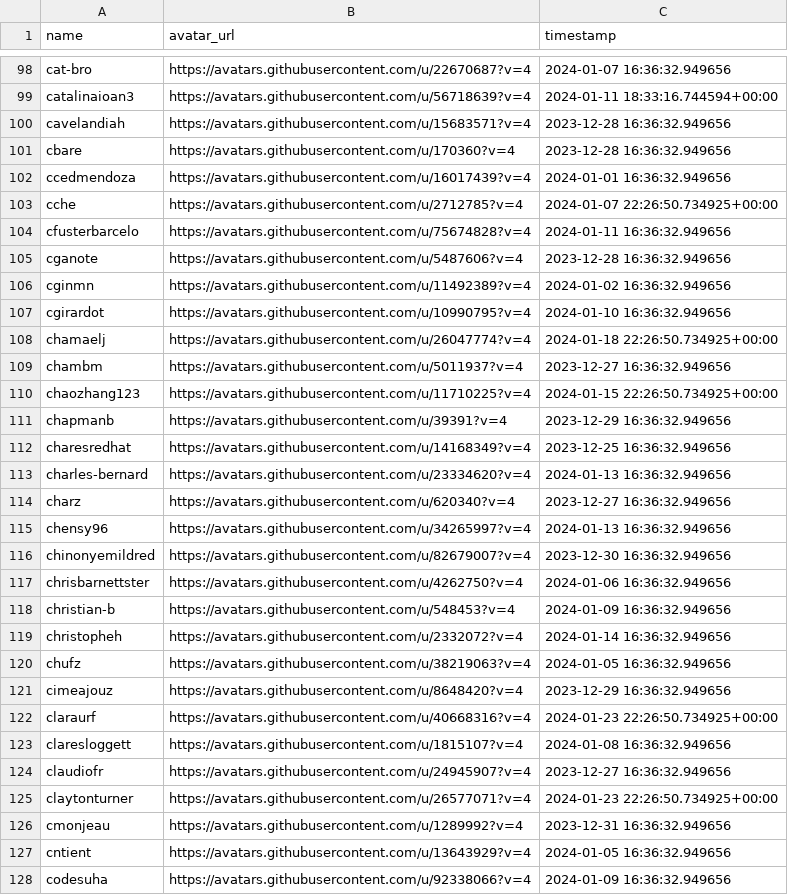
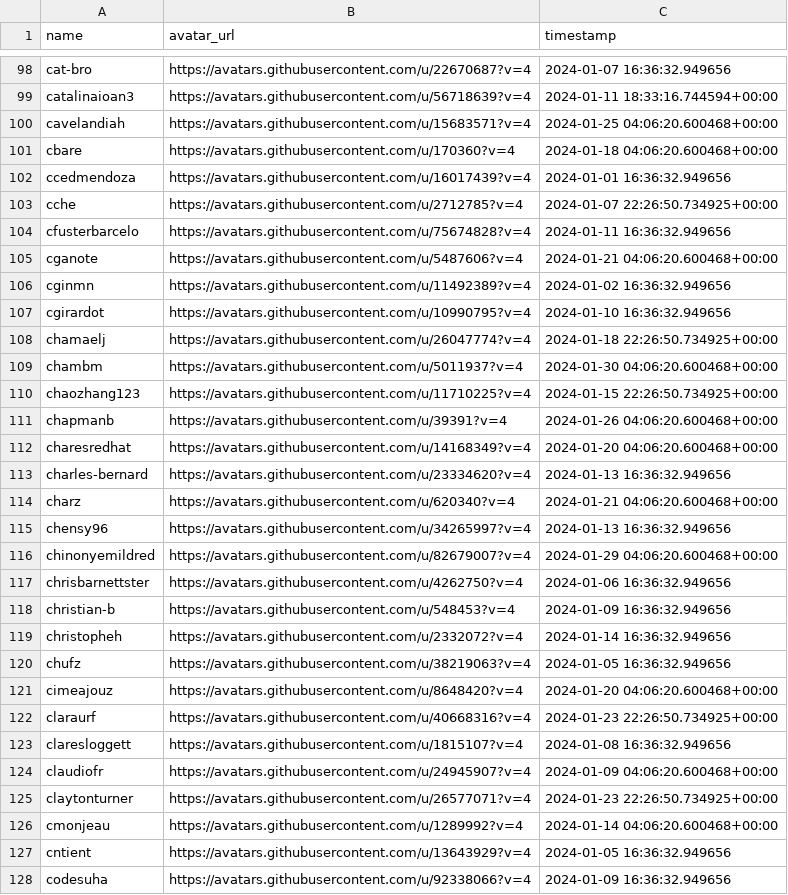
Before and after one commit to kostrykin/galaxy-community-activities, a CSV file: cache/avatars.csv, drawn as a sheet; only a part is shown, gaps mark what is left out; the diff covers the shown part only.

```diff
--- a/cache/avatars.csv
+++ b/cache/avatars.csv
@@ -99,4 +99,4 @@
 "catalinaioan3","https://avatars.githubusercontent.com/u/56718639?v=4","2024-01-11 18:33:16.744594+00:00"
-"cavelandiah","https://avatars.githubusercontent.com/u/15683571?v=4","2023-12-28 16:36:32.949656"
-"cbare","https://avatars.githubusercontent.com/u/170360?v=4","2023-12-28 16:36:32.949656"
+"cavelandiah","https://avatars.githubusercontent.com/u/15683571?v=4","2024-01-25 04:06:20.600468+00:00"
+"cbare","https://avatars.githubusercontent.com/u/170360?v=4","2024-01-18 04:06:20.600468+00:00"
 "ccedmendoza","https://avatars.githubusercontent.com/u/16017439?v=4","2024-01-01 16:36:32.949656"
@@ -104,3 +104,3 @@
 "cfusterbarcelo","https://avatars.githubusercontent.com/u/75674828?v=4","2024-01-11 16:36:32.949656"
-"cganote","https://avatars.githubusercontent.com/u/5487606?v=4","2023-12-28 16:36:32.949656"
+"cganote","https://avatars.githubusercontent.com/u/5487606?v=4","2024-01-21 04:06:20.600468+00:00"
 "cginmn","https://avatars.githubusercontent.com/u/11492389?v=4","2024-01-02 16:36:32.949656"
@@ -108,10 +108,10 @@
 "chamaelj","https://avatars.githubusercontent.com/u/26047774?v=4","2024-01-18 22:26:50.734925+00:00"
-"chambm","https://avatars.githubusercontent.com/u/5011937?v=4","2023-12-27 16:36:32.949656"
+"chambm","https://avatars.githubusercontent.com/u/5011937?v=4","2024-01-30 04:06:20.600468+00:00"
 "chaozhang123","https://avatars.githubusercontent.com/u/11710225?v=4","2024-01-15 22:26:50.734925+00:00"
-"chapmanb","https://avatars.githubusercontent.com/u/39391?v=4","2023-12-29 16:36:32.949656"
-"charesredhat","https://avatars.githubusercontent.com/u/14168349?v=4","2023-12-25 16:36:32.949656"
+"chapmanb","https://avatars.githubusercontent.com/u/39391?v=4","2024-01-26 04:06:20.600468+00:00"
+"charesredhat","https://avatars.githubusercontent.com/u/14168349?v=4","2024-01-20 04:06:20.600468+00:00"
 "charles-bernard","https://avatars.githubusercontent.com/u/23334620?v=4","2024-01-13 16:36:32.949656"
-"charz","https://avatars.githubusercontent.com/u/620340?v=4","2023-12-27 16:36:32.949656"
+"charz","https://avatars.githubusercontent.com/u/620340?v=4","2024-01-21 04:06:20.600468+00:00"
 "chensy96","https://avatars.githubusercontent.com/u/34265997?v=4","2024-01-13 16:36:32.949656"
-"chinonyemildred","https://avatars.githubusercontent.com/u/82679007?v=4","2023-12-30 16:36:32.949656"
+"chinonyemildred","https://avatars.githubusercontent.com/u/82679007?v=4","2024-01-29 04:06:20.600468+00:00"
 "chrisbarnettster","https://avatars.githubusercontent.com/u/4262750?v=4","2024-01-06 16:36:32.949656"
@@ -120,8 +120,8 @@
 "chufz","https://avatars.githubusercontent.com/u/38219063?v=4","2024-01-05 16:36:32.949656"
-"cimeajouz","https://avatars.githubusercontent.com/u/8648420?v=4","2023-12-29 16:36:32.949656"
+"cimeajouz","https://avatars.githubusercontent.com/u/8648420?v=4","2024-01-20 04:06:20.600468+00:00"
 "claraurf","https://avatars.githubusercontent.com/u/40668316?v=4","2024-01-23 22:26:50.734925+00:00"
 "claresloggett","https://avatars.githubusercontent.com/u/1815107?v=4","2024-01-08 16:36:32.949656"
-"claudiofr","https://avatars.githubusercontent.com/u/24945907?v=4","2023-12-27 16:36:32.949656"
+"claudiofr","https://avatars.githubusercontent.com/u/24945907?v=4","2024-01-09 04:06:20.600468+00:00"
 "claytonturner","https://avatars.githubusercontent.com/u/26577071?v=4","2024-01-23 22:26:50.734925+00:00"
-"cmonjeau","https://avatars.githubusercontent.com/u/1289992?v=4","2023-12-31 16:36:32.949656"
+"cmonjeau","https://avatars.githubusercontent.com/u/1289992?v=4","2024-01-14 04:06:20.600468+00:00"
 "cntient","https://avatars.githubusercontent.com/u/13643929?v=4","2024-01-05 16:36:32.949656"
```
Also changed, not shown: 179 edited cells elsewhere in this file, 2 other files.
